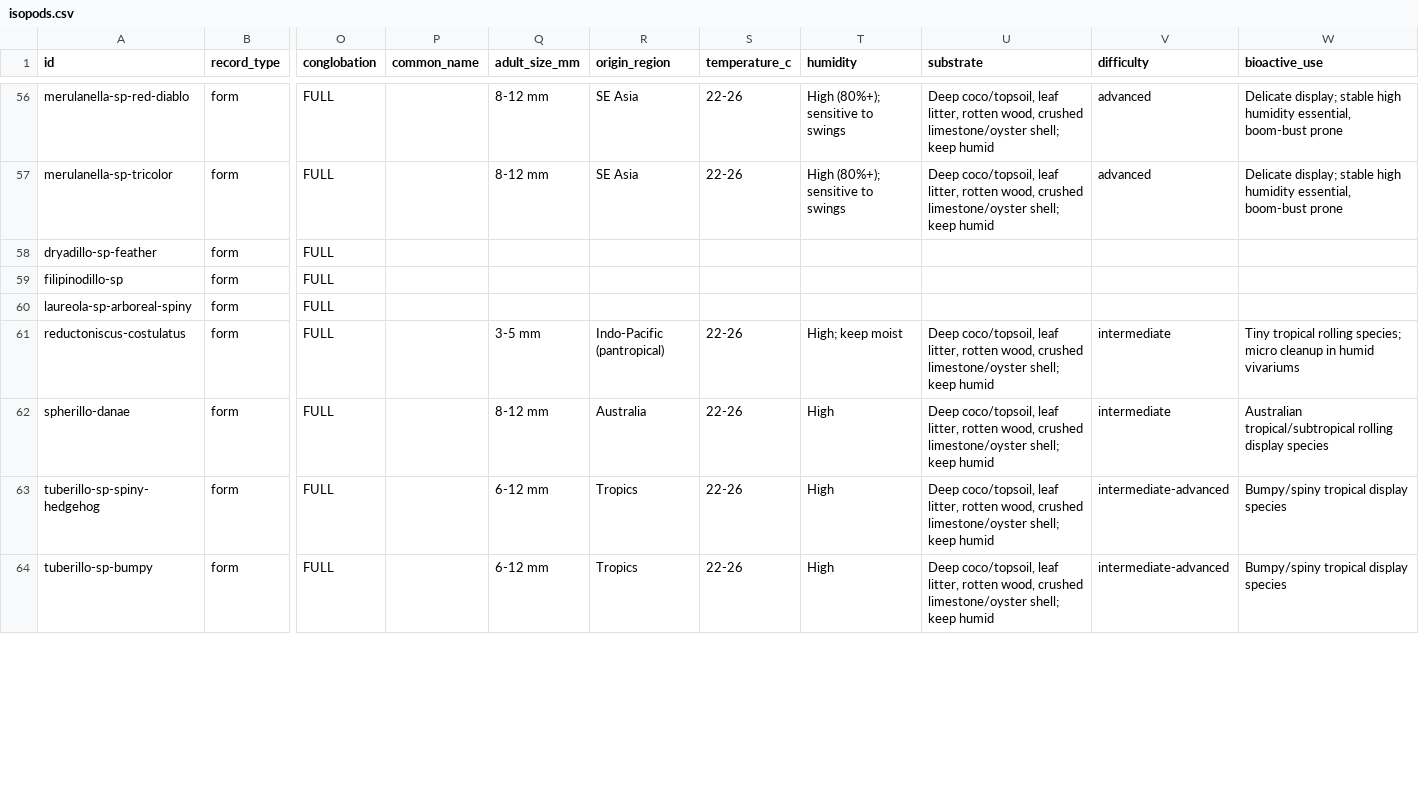
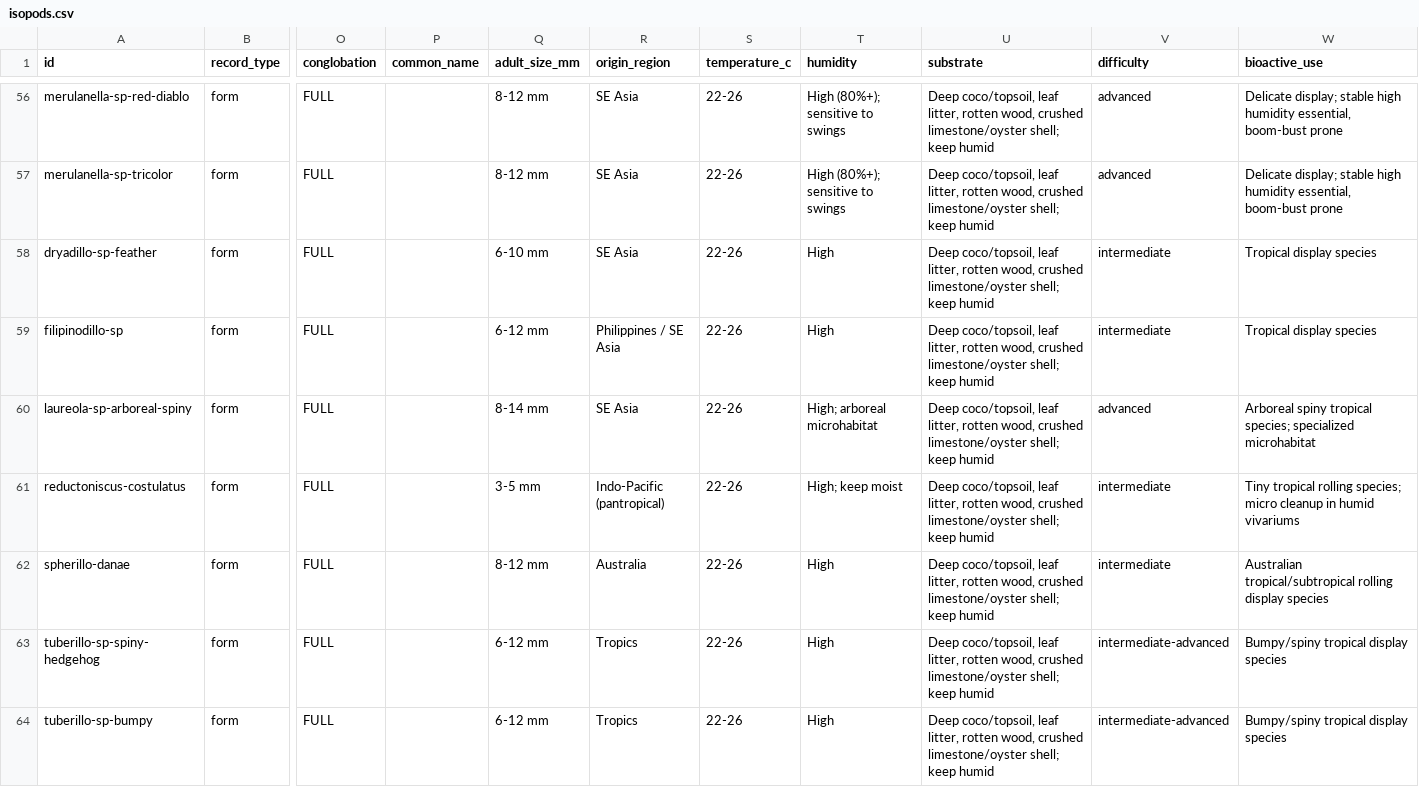
Before and after one commit to Bbeierle12/isopod-research, a CSV file: data/isopods.csv, drawn as a sheet; only a part is shown, gaps mark what is left out; the diff covers the shown part only; the diff names each change by its address in the sheet, - before the commit and + after, or states it on an @@ line.

```diff
--- a/data/isopods.csv
+++ b/data/isopods.csv
-Q58 (adult_size_mm): (empty)
+Q58 (adult_size_mm): 6-10 mm
-R58 (origin_region): (empty)
+R58 (origin_region): SE Asia
-S58:S60 (temperature_c): (empty)
+S58:S60 (temperature_c): 22-26
-T58:T59 (humidity): (empty)
+T58:T59 (humidity): High
-U58:U60 (substrate): (empty)
+U58:U60 (substrate): Deep coco/topsoil, leaf litter, rotten wood, crushed limestone/oyster shell; keep humid
-V58:V59 (difficulty): (empty)
+V58:V59 (difficulty): intermediate
-W58:W59 (bioactive_use): (empty)
+W58:W59 (bioactive_use): Tropical display species
-Q59 (adult_size_mm): (empty)
+Q59 (adult_size_mm): 6-12 mm
-R59 (origin_region): (empty)
+R59 (origin_region): Philippines / SE Asia
-Q60 (adult_size_mm): (empty)
+Q60 (adult_size_mm): 8-14 mm
-R60 (origin_region): (empty)
+R60 (origin_region): SE Asia
-T60 (humidity): (empty)
+T60 (humidity): High; arboreal microhabitat
-V60 (difficulty): (empty)
+V60 (difficulty): advanced
-W60 (bioactive_use): (empty)
+W60 (bioactive_use): Arboreal spiny tropical species; specialized microhabitat
```
Also changed, not shown: 71 edited cells elsewhere in this file, 16 other files.
